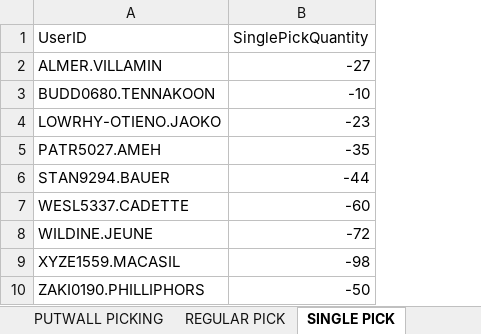
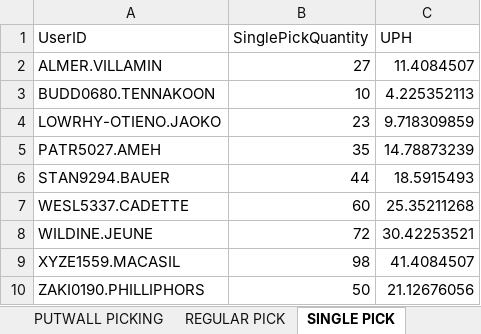
Before and after one commit to lorddunamis5050/totalpickcount, an Excel workbook: pick_counts.xlsx, sheet SINGLE PICK, drawn as a sheet; values as stored, in another font and other column widths than the file's, no borders; the diff names each change by its address in the sheet, - before the commit and + after, or states it on an @@ line.

Commit message:
added UPH and changed to positive in Single pick

```diff
--- a/pick_counts.xlsx (sheet SINGLE PICK)
+++ b/pick_counts.xlsx (sheet SINGLE PICK)
+column C (UPH), rows 2-10: 11.4084507 | 4.225352113 | 9.718309859 | 14.78873239 | 18.5915493 | 25.35211268 | 30.42253521 | 41.4084507 | 21.12676056
-B2 (SinglePickQuantity): -27
+B2 (SinglePickQuantity): 27
-B3 (SinglePickQuantity): -10
+B3 (SinglePickQuantity): 10
-B4 (SinglePickQuantity): -23
+B4 (SinglePickQuantity): 23
-B5 (SinglePickQuantity): -35
+B5 (SinglePickQuantity): 35
-B6 (SinglePickQuantity): -44
+B6 (SinglePickQuantity): 44
-B7 (SinglePickQuantity): -60
+B7 (SinglePickQuantity): 60
-B8 (SinglePickQuantity): -72
+B8 (SinglePickQuantity): 72
-B9 (SinglePickQuantity): -98
+B9 (SinglePickQuantity): 98
-B10 (SinglePickQuantity): -50
+B10 (SinglePickQuantity): 50
```
Also changed, not shown: 3 other files.
